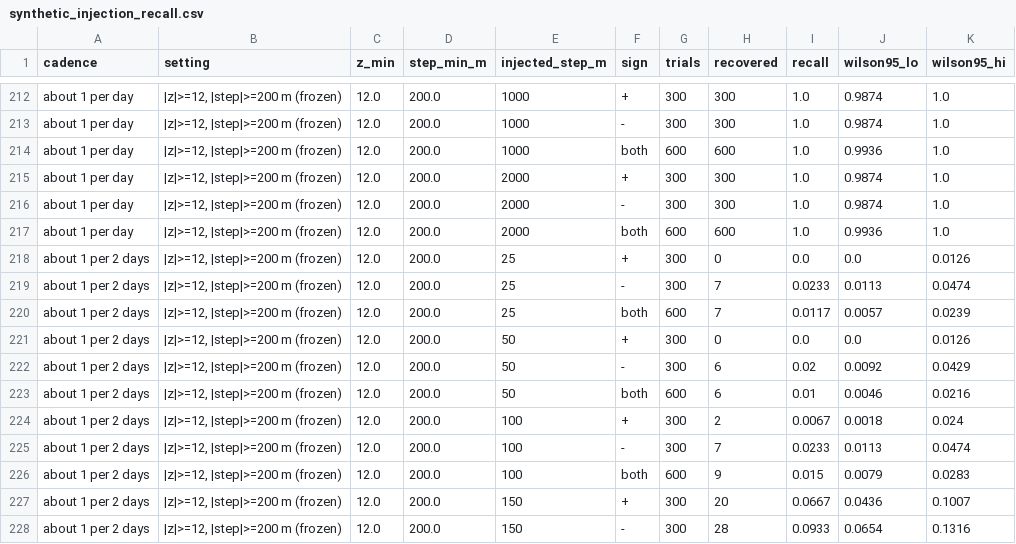
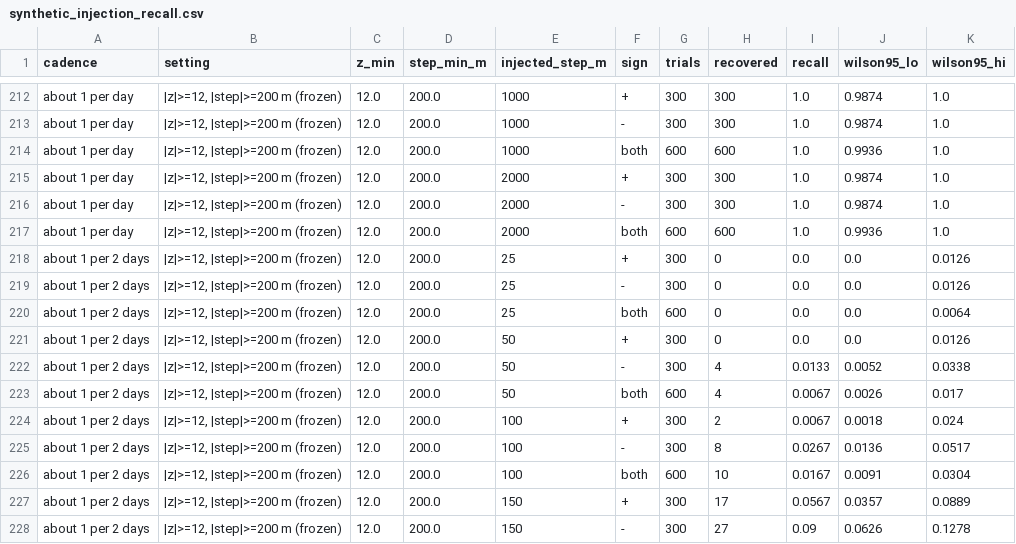
Before and after one commit to GabrielEzerzer/orbit-watch, a CSV file: findings/injection/synthetic_injection_recall.csv, drawn as a sheet; only a part is shown, gaps mark what is left out; the diff covers the shown part only.

```diff
--- a/findings/injection/synthetic_injection_recall.csv
+++ b/findings/injection/synthetic_injection_recall.csv
@@ -218,11 +218,11 @@ about 1 per day,"|z|>=12, |step|>=200 m (frozen)",12.0,200.0,2000,both,600,600,1
 about 1 per 2 days,"|z|>=12, |step|>=200 m (frozen)",12.0,200.0,25,+,300,0,0.0,0.0,0.0126
-about 1 per 2 days,"|z|>=12, |step|>=200 m (frozen)",12.0,200.0,25,-,300,7,0.0233,0.0113,0.0474
-about 1 per 2 days,"|z|>=12, |step|>=200 m (frozen)",12.0,200.0,25,both,600,7,0.0117,0.0057,0.0239
+about 1 per 2 days,"|z|>=12, |step|>=200 m (frozen)",12.0,200.0,25,-,300,0,0.0,0.0,0.0126
+about 1 per 2 days,"|z|>=12, |step|>=200 m (frozen)",12.0,200.0,25,both,600,0,0.0,0.0,0.0064
 about 1 per 2 days,"|z|>=12, |step|>=200 m (frozen)",12.0,200.0,50,+,300,0,0.0,0.0,0.0126
-about 1 per 2 days,"|z|>=12, |step|>=200 m (frozen)",12.0,200.0,50,-,300,6,0.02,0.0092,0.0429
-about 1 per 2 days,"|z|>=12, |step|>=200 m (frozen)",12.0,200.0,50,both,600,6,0.01,0.0046,0.0216
+about 1 per 2 days,"|z|>=12, |step|>=200 m (frozen)",12.0,200.0,50,-,300,4,0.0133,0.0052,0.0338
+about 1 per 2 days,"|z|>=12, |step|>=200 m (frozen)",12.0,200.0,50,both,600,4,0.0067,0.0026,0.017
 about 1 per 2 days,"|z|>=12, |step|>=200 m (frozen)",12.0,200.0,100,+,300,2,0.0067,0.0018,0.024
-about 1 per 2 days,"|z|>=12, |step|>=200 m (frozen)",12.0,200.0,100,-,300,7,0.0233,0.0113,0.0474
-about 1 per 2 days,"|z|>=12, |step|>=200 m (frozen)",12.0,200.0,100,both,600,9,0.015,0.0079,0.0283
-about 1 per 2 days,"|z|>=12, |step|>=200 m (frozen)",12.0,200.0,150,+,300,20,0.0667,0.0436,0.1007
-about 1 per 2 days,"|z|>=12, |step|>=200 m (frozen)",12.0,200.0,150,-,300,28,0.0933,0.0654,0.1316
+about 1 per 2 days,"|z|>=12, |step|>=200 m (frozen)",12.0,200.0,100,-,300,8,0.0267,0.0136,0.0517
+about 1 per 2 days,"|z|>=12, |step|>=200 m (frozen)",12.0,200.0,100,both,600,10,0.0167,0.0091,0.0304
+about 1 per 2 days,"|z|>=12, |step|>=200 m (frozen)",12.0,200.0,150,+,300,17,0.0567,0.0357,0.0889
+about 1 per 2 days,"|z|>=12, |step|>=200 m (frozen)",12.0,200.0,150,-,300,27,0.09,0.0626,0.1278
```
Also changed, not shown: 124 edited cells elsewhere in this file, 4 other files.
